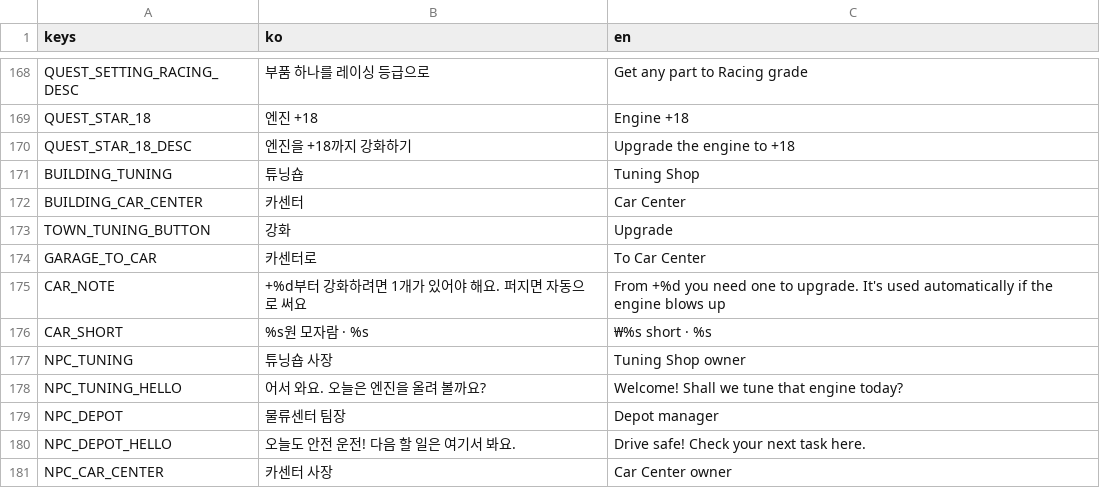
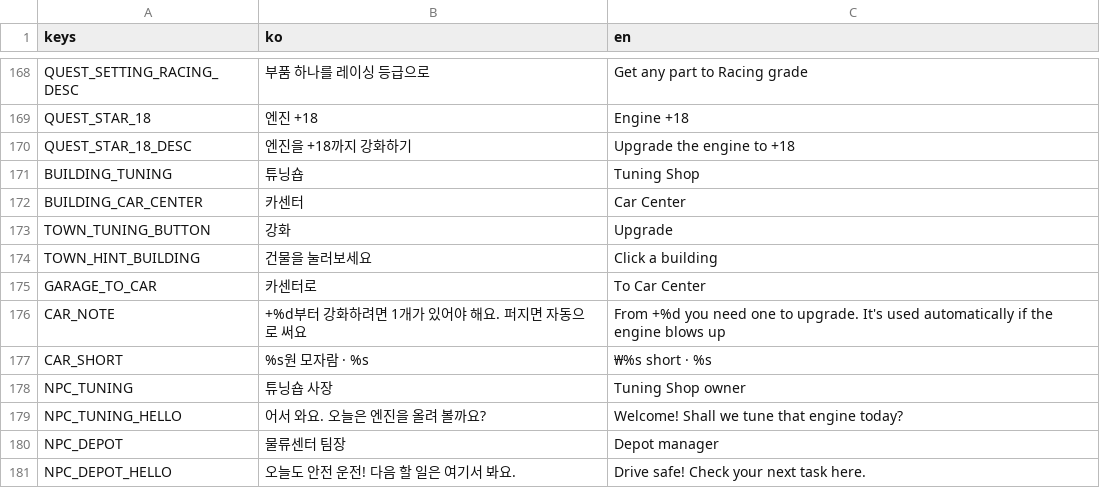
Before and after one commit to Paul-sinn/itwasdv, a CSV file: locale/strings.csv, drawn as a sheet; only a part is shown, gaps mark what is left out; the shorter side is filled out with more unchanged rows.

```diff
--- a/locale/strings.csv
+++ b/locale/strings.csv
@@ -179,2 +179,3 @@ BUILDING_CAR_CENTER,카센터,Car Center
 TOWN_TUNING_BUTTON,강화,Upgrade
+TOWN_HINT_BUILDING,건물을 눌러보세요,Click a building
 GARAGE_TO_CAR,카센터로,To Car Center
```
Also changed, not shown: 7 other files.
